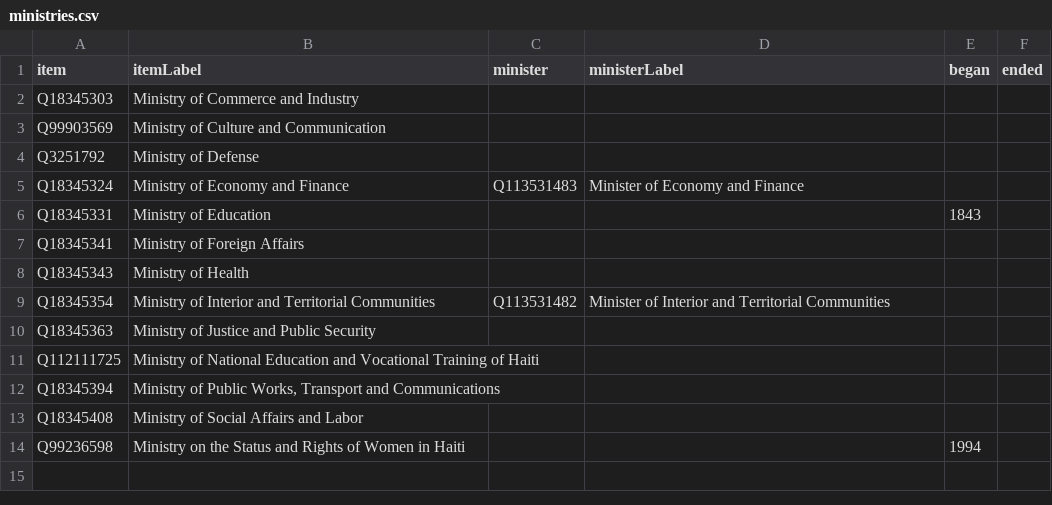
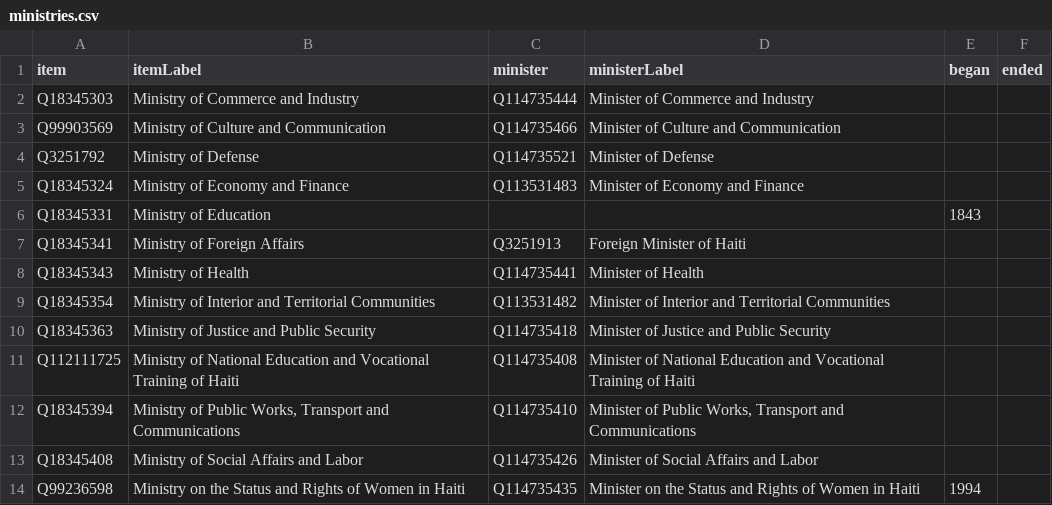
Before and after one commit to every-politician-scrapers/haiti, a CSV file: wikidata/results/ministries.csv, drawn as a sheet.

```diff
--- a/wikidata/results/ministries.csv
+++ b/wikidata/results/ministries.csv
@@ -1,14 +1,14 @@
 item,itemLabel,minister,ministerLabel,began,ended
-Q18345303,Ministry of Commerce and Industry,,,,
-Q99903569,Ministry of Culture and Communication,,,,
-Q3251792,Ministry of Defense,,,,
+Q18345303,Ministry of Commerce and Industry,Q114735444,Minister of Commerce and Industry,,
+Q99903569,Ministry of Culture and Communication,Q114735466,Minister of Culture and Communication,,
+Q3251792,Ministry of Defense,Q114735521,Minister of Defense,,
 Q18345324,Ministry of Economy and Finance,Q113531483,Minister of Economy and Finance,,
 Q18345331,Ministry of Education,,,1843,
-Q18345341,Ministry of Foreign Affairs,,,,
-Q18345343,Ministry of Health,,,,
+Q18345341,Ministry of Foreign Affairs,Q3251913,Foreign Minister of Haiti,,
+Q18345343,Ministry of Health,Q114735441,Minister of Health,,
 Q18345354,Ministry of Interior and Territorial Communities,Q113531482,Minister of Interior and Territorial Communities,,
-Q18345363,Ministry of Justice and Public Security,,,,
-Q112111725,Ministry of National Education and Vocational Training of Haiti,,,,
-Q18345394,"Ministry of Public Works, Transport and Communications",,,,
-Q18345408,Ministry of Social Affairs and Labor,,,,
-Q99236598,Ministry on the Status and Rights of Women in Haiti,,,1994,
+Q18345363,Ministry of Justice and Public Security,Q114735418,Minister of Justice and Public Security,,
+Q112111725,Ministry of National Education and Vocational Training of Haiti,Q114735408,Minister of National Education and Vocational Training of Haiti,,
+Q18345394,"Ministry of Public Works, Transport and Communications",Q114735410,"Minister of Public Works, Transport and Communications",,
+Q18345408,Ministry of Social Affairs and Labor,Q114735426,Minister of Social Affairs and Labor,,
+Q99236598,Ministry on the Status and Rights of Women in Haiti,Q114735435,Minister on the Status and Rights of Women in Haiti,1994,
```
Also changed, not shown: 1 other file.
